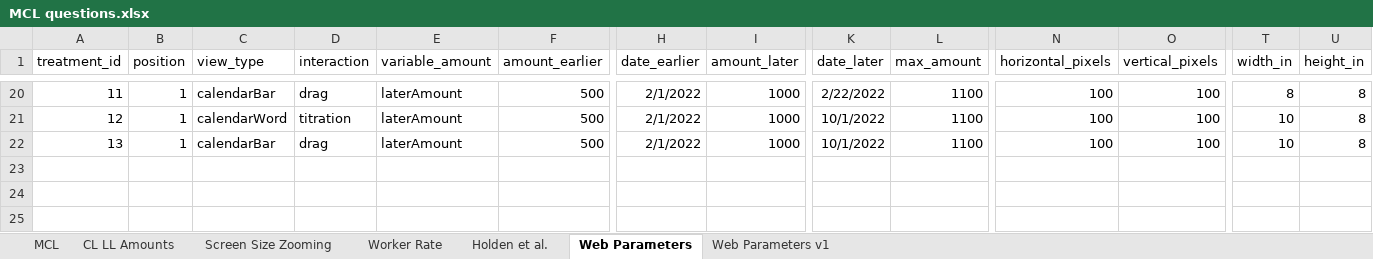
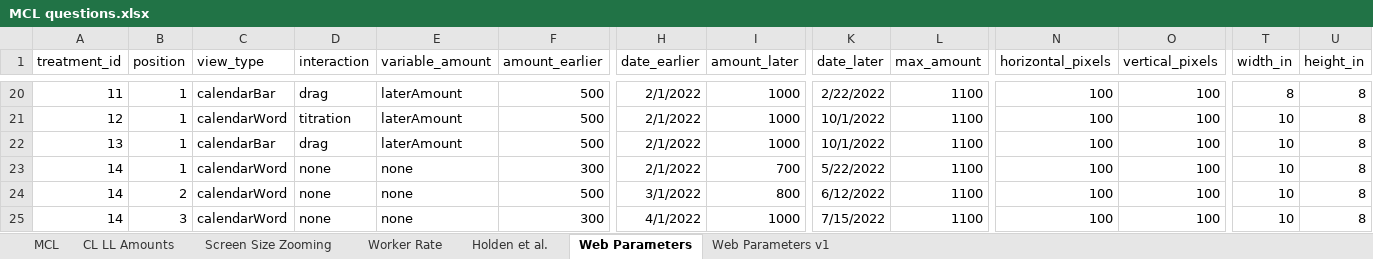
Before and after one commit to yahelnachum/vizsurvey, an Excel workbook: doc/MCL questions.xlsx, sheet Web Parameters, drawn as a sheet; only a part is shown, gaps mark what is left out; values as stored, in another font and other column widths than the file's, no borders; rows hold the shown columns only; the diff names each change by its address in the sheet, - before the commit and + after, or states it on an @@ line.

```diff
--- a/doc/MCL questions.xlsx (sheet Web Parameters)
+++ b/doc/MCL questions.xlsx (sheet Web Parameters)
+row 23: 14 | 1 | calendarWord | none | none | 300 | 2/1/2022 | 700 | 5/22/2022 | 1100 | 100 | 100 | 10 | 8
+row 24: 14 | 2 | calendarWord | none | none | 500 | 3/1/2022 | 800 | 6/12/2022 | 1100 | 100 | 100 | 10 | 8
+row 25: 14 | 3 | calendarWord | none | none | 300 | 4/1/2022 | 1000 | 7/15/2022 | 1100 | 100 | 100 | 10 | 8
```
Also changed, not shown: 4 other files.
